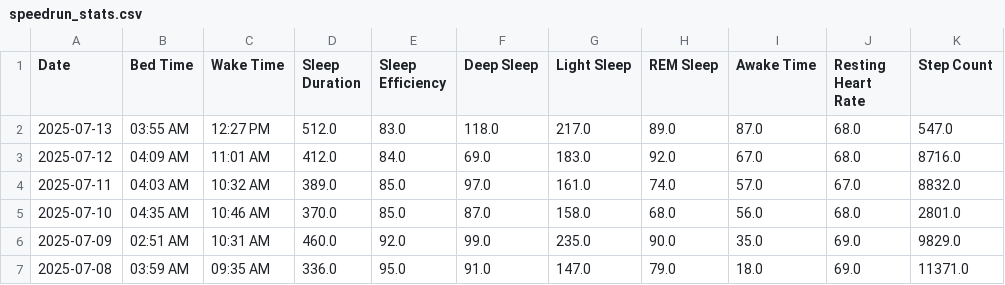
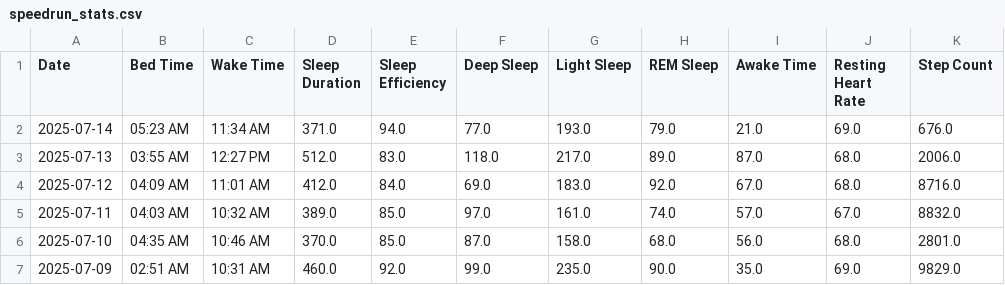
Before and after one commit to TeeLee987/gamingdays, a CSV file: speedrun_stats.csv, drawn as a sheet; only a part is shown; the shorter side is filled out with more unchanged rows.

Commit message:
Update Fitbit data

```diff
--- a/speedrun_stats.csv
+++ b/speedrun_stats.csv
@@ -1,3 +1,4 @@
 Date,Bed Time,Wake Time,Sleep Duration,Sleep Efficiency,Deep Sleep,Light Sleep,REM Sleep,Awake Time,Resting Heart Rate,Step Count
-2025-07-13,03:55 AM,12:27 PM,512.0,83.0,118.0,217.0,89.0,87.0,68.0,547.0
+2025-07-14,05:23 AM,11:34 AM,371.0,94.0,77.0,193.0,79.0,21.0,69.0,676.0
+2025-07-13,03:55 AM,12:27 PM,512.0,83.0,118.0,217.0,89.0,87.0,68.0,2006.0
 2025-07-12,04:09 AM,11:01 AM,412.0,84.0,69.0,183.0,92.0,67.0,68.0,8716.0
```
